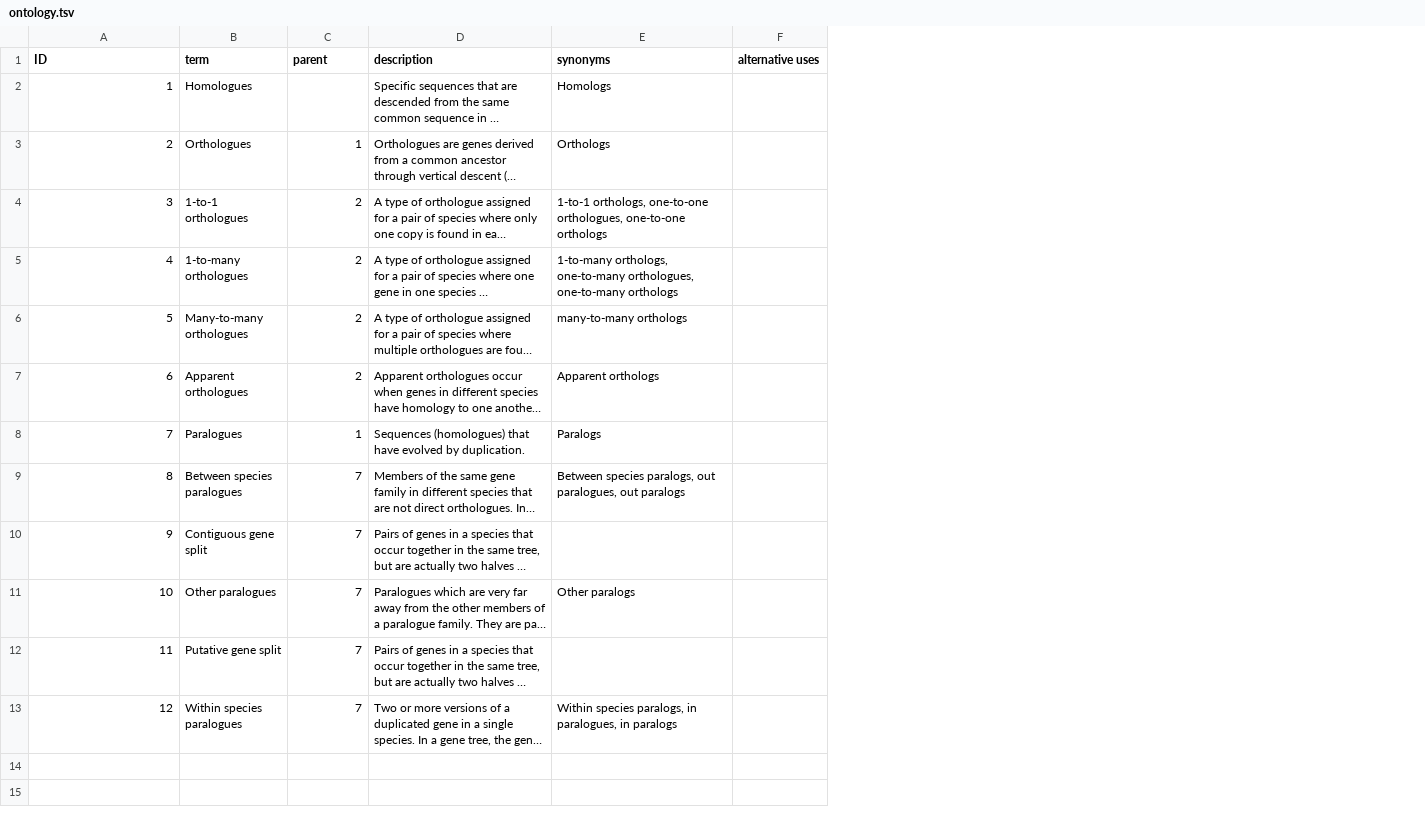
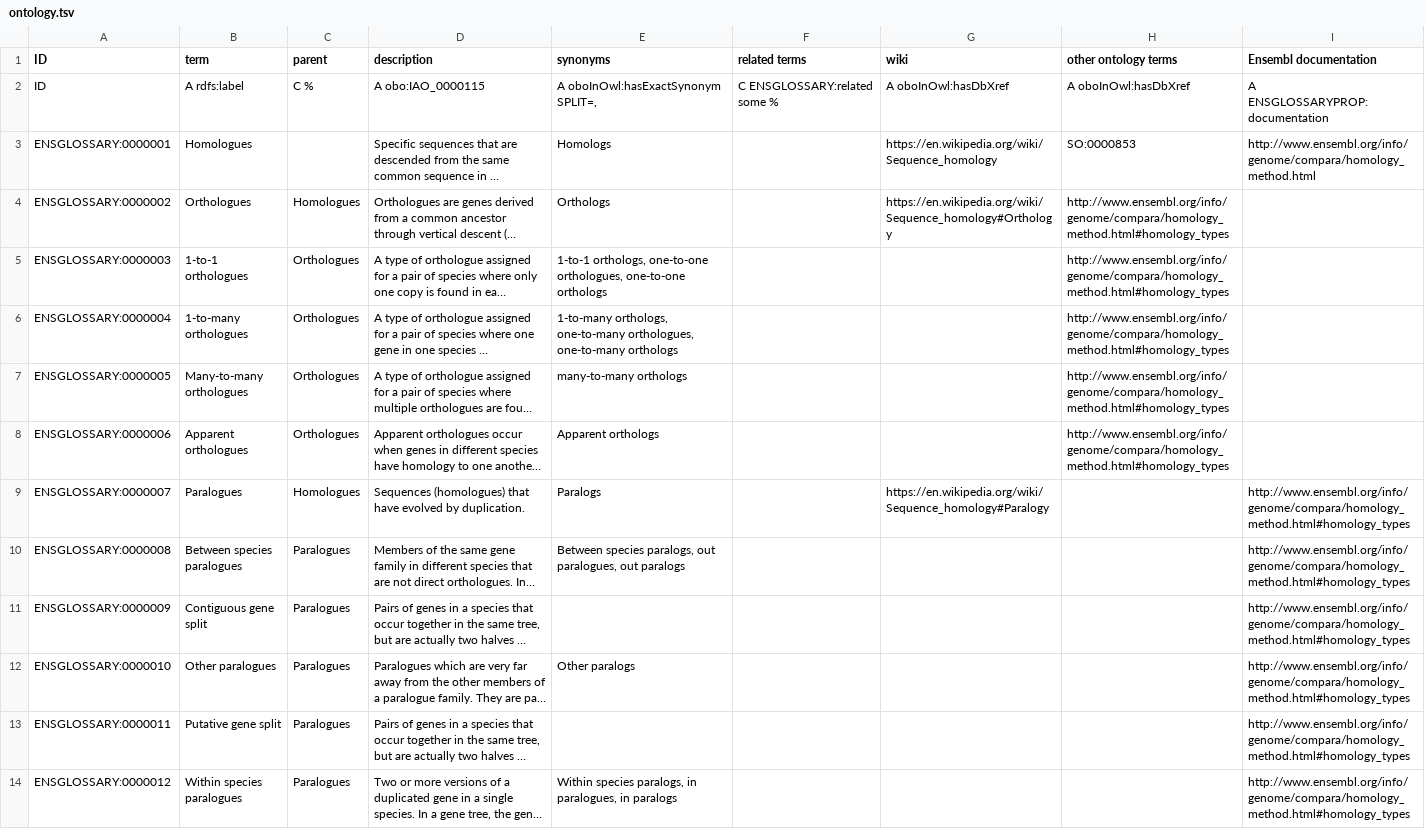
Before and after one commit to ens-emily/ensembl-docs, a TSV file: glossary/ontology.tsv, drawn as a sheet; long unchanged cells end in …; removed rows and columns are numbered as before the commit, all else as after; the diff names each change by its address in the sheet, - before the commit and + after, or states it on an @@ line.

Commit message:
Update ontology.tsv

```diff
--- a/glossary/ontology.tsv
+++ b/glossary/ontology.tsv
-column F (alternative uses), empty
+column F (related terms), empty
+column G (wiki), rows 3-9: https://en.wikipedia.org/wiki/Sequence_homology | https://en.wikipedia.org/wiki/Sequence_homology#Orthology |  |  |  |  | https://en.wikipedia.org/wiki/Sequence_homology#Paralogy
+column H (other ontology terms), rows 3-8: SO:0000853 | http://www.ensembl.org/info/genome/compara/homology_method.html#homology_types | http://www.ensembl.org/info/genome/compara/homology_method.html#homology_types | http://www.ensembl.org/info/genome/compara/homology_method.html#homology_types | http://www.ensembl.org/info/genome/compara/homology_method.html#homology_types | http://www.ensembl.org/info/genome/compara/homology_method.html#homology_types
+column I (Ensembl documentation), rows 3-14: http://www.ensembl.org/info/genome/compara/homology_method.html |  |  |  |  |  | http://www.ensembl.org/info/genome/compara/homology_method.html#homology_types | http://www.ensembl.org/info/genome/compara/homology_method.html#homology_types | http://www.ensembl.org/info/genome/compara/homology_method.html#homology_types | http://www.ensembl.org/info/genome/compara/homology_method.html#homology_types | http://www.ensembl.org/info/genome/compara/homology_method.html#homology_types | http://www.ensembl.org/info/genome/compara/homology_method.html#homology_types
+row 2: ID | A rdfs:label | C % | A obo:IAO_0000115 | A oboInOwl:hasExactSynonym SPLIT=, | C ENSGLOSSARY:related some % | A oboInOwl:hasDbXref | A oboInOwl:hasDbXref | A ENSGLOSSARYPROP:documentation
-A3 (ID): 1
+A3 (ID): ENSGLOSSARY:0000001
-A4 (ID): 2
+A4 (ID): ENSGLOSSARY:0000002
-C4 (parent): 1
+C4 (parent): Homologues
-A5 (ID): 3
+A5 (ID): ENSGLOSSARY:0000003
-C5:C8 (parent): 2
+C5:C8 (parent): Orthologues
-A6 (ID): 4
+A6 (ID): ENSGLOSSARY:0000004
-A7 (ID): 5
+A7 (ID): ENSGLOSSARY:0000005
-A8 (ID): 6
+A8 (ID): ENSGLOSSARY:0000006
-A9 (ID): 7
+A9 (ID): ENSGLOSSARY:0000007
-C9 (parent): 1
+C9 (parent): Homologues
-A10 (ID): 8
+A10 (ID): ENSGLOSSARY:0000008
-C10:C14 (parent): 7
+C10:C14 (parent): Paralogues
-A11 (ID): 9
+A11 (ID): ENSGLOSSARY:0000009
-A12 (ID): 10
+A12 (ID): ENSGLOSSARY:0000010
-A13 (ID): 11
+A13 (ID): ENSGLOSSARY:0000011
-A14 (ID): 12
+A14 (ID): ENSGLOSSARY:0000012
```
